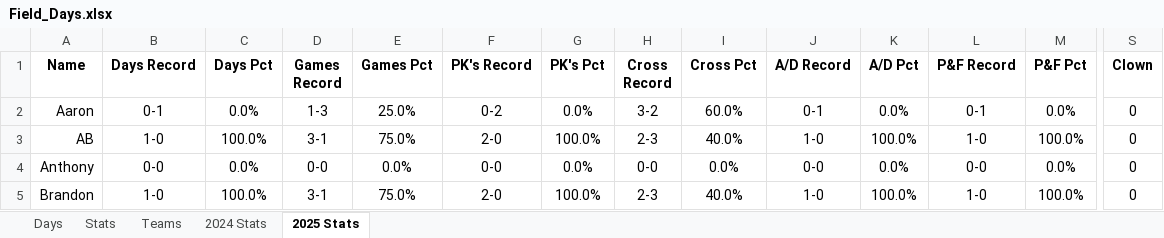
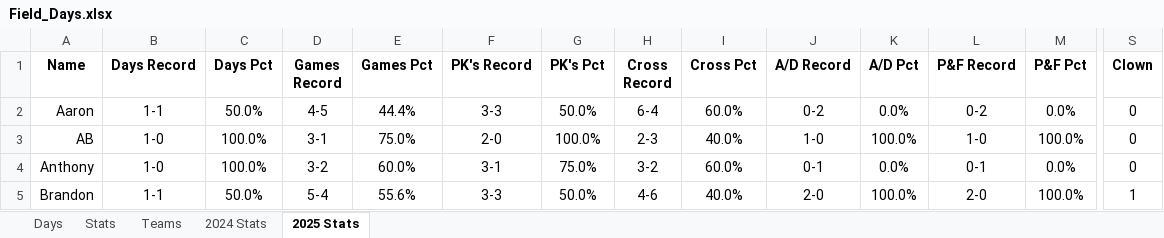
Before and after one commit to jmsellitti1/Field-Days, an Excel workbook: Field_Days.xlsx, sheet 2025 Stats, drawn as a sheet; only a part is shown, gaps mark what is left out; values as stored, in another font and other column widths than the file's, no borders; charts and pictures and conditional formats not drawn; the diff covers the shown part only; the diff names each change by its address in the sheet, - before the commit and + after, or states it on an @@ line.

Commit message:
Game 5/26/25 - first of summer 25

```diff
--- a/Field_Days.xlsx (sheet 2025 Stats)
+++ b/Field_Days.xlsx (sheet 2025 Stats)
-B2 (Days Record): 0-1
+B2 (Days Record): 1-1
-C2 (Days Pct): 0.0%
+C2 (Days Pct): 50.0%
-D2 (Games Record): 1-3
+D2 (Games Record): 4-5
-E2 (Games Pct): 25.0%
+E2 (Games Pct): 44.4%
-F2 (PK's Record): 0-2
+F2 (PK's Record): 3-3
-G2 (PK's Pct): 0.0%
+G2 (PK's Pct): 50.0%
-H2 (Cross Record): 3-2
+H2 (Cross Record): 6-4
-J2 (A/D Record): 0-1
+J2 (A/D Record): 0-2
-L2 (P&F Record): 0-1
+L2 (P&F Record): 0-2
-B4 (Days Record): 0-0
+B4 (Days Record): 1-0
-C4 (Days Pct): 0.0%
+C4 (Days Pct): 100.0%
-D4 (Games Record): 0-0
+D4 (Games Record): 3-2
-E4 (Games Pct): 0.0%
+E4 (Games Pct): 60.0%
-F4 (PK's Record): 0-0
+F4 (PK's Record): 3-1
-G4 (PK's Pct): 0.0%
+G4 (PK's Pct): 75.0%
-H4 (Cross Record): 0-0
+H4 (Cross Record): 3-2
-I4 (Cross Pct): 0.0%
+I4 (Cross Pct): 60.0%
-J4 (A/D Record): 0-0
+J4 (A/D Record): 0-1
-L4 (P&F Record): 0-0
+L4 (P&F Record): 0-1
-B5 (Days Record): 1-0
+B5 (Days Record): 1-1
-C5 (Days Pct): 100.0%
+C5 (Days Pct): 50.0%
-D5 (Games Record): 3-1
+D5 (Games Record): 5-4
-E5 (Games Pct): 75.0%
+E5 (Games Pct): 55.6%
-F5 (PK's Record): 2-0
+F5 (PK's Record): 3-3
-G5 (PK's Pct): 100.0%
+G5 (PK's Pct): 50.0%
-H5 (Cross Record): 2-3
+H5 (Cross Record): 4-6
-J5 (A/D Record): 1-0
+J5 (A/D Record): 2-0
-L5 (P&F Record): 1-0
+L5 (P&F Record): 2-0
-S5 (Clown): 0
+S5 (Clown): 1
```
Also changed, not shown: 59 edited cells elsewhere in this sheet, sheet Stats, sheet Teams, sheet Days, charts or pictures, 1 other file.
